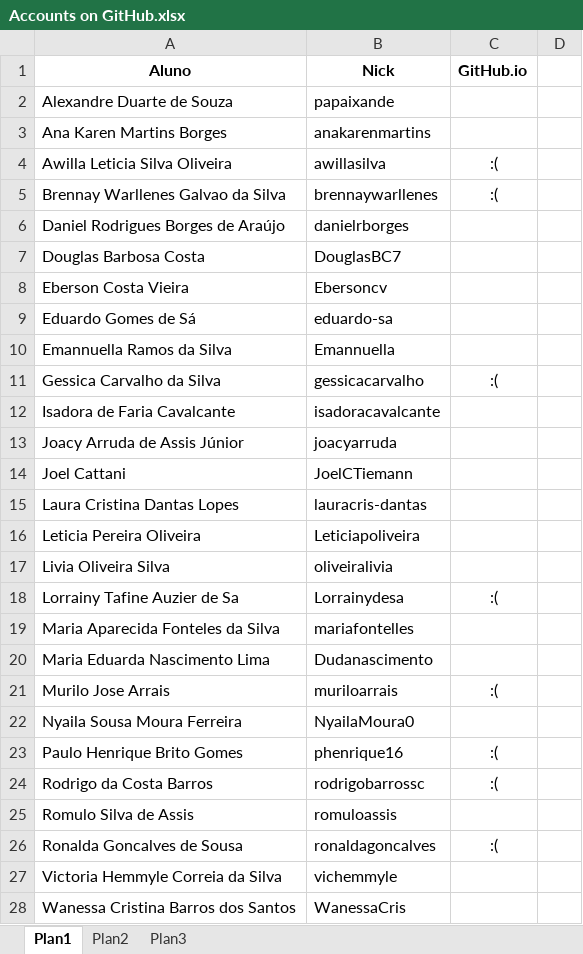
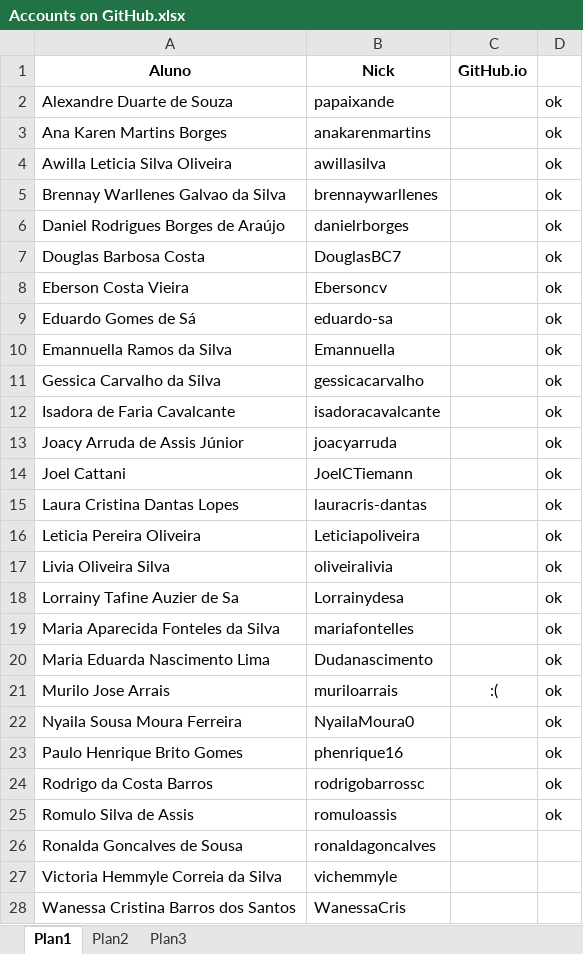
Before and after one commit to profseb/info30, an Excel workbook: Tópicos Especiais/Git and GitHub/Accounts on GitHub.xlsx, sheet Plan1, drawn as a sheet; only a part is shown; values as stored, in another font and other column widths than the file's, no borders; the diff covers the shown part only; the diff names each change by its address in the sheet, - before the commit and + after, or states it on an @@ line.

```diff
--- a/Tópicos Especiais/Git and GitHub/Accounts on GitHub.xlsx (sheet Plan1)
+++ b/Tópicos Especiais/Git and GitHub/Accounts on GitHub.xlsx (sheet Plan1)
-D2:D25: (empty)
+D2:D25: ok
-C4:C5 (GitHub.io): :(
+C4:C5 (GitHub.io): (empty)
-C11 (GitHub.io): :(
+C11 (GitHub.io): (empty)
-C18 (GitHub.io): :(
+C18 (GitHub.io): (empty)
-C23:C24 (GitHub.io): :(
+C23:C24 (GitHub.io): (empty)
-C26 (GitHub.io): :(
+C26 (GitHub.io): (empty)
```
Also changed, not shown: 1 edited cell elsewhere in this sheet, 4 other files.
